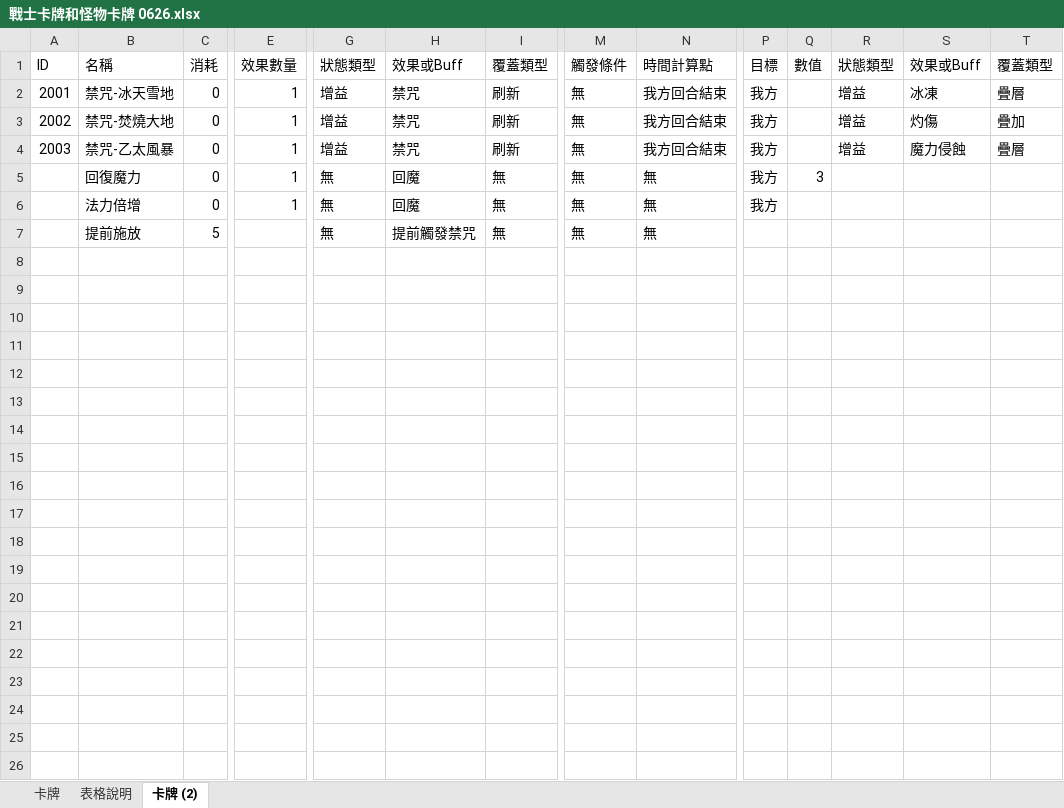
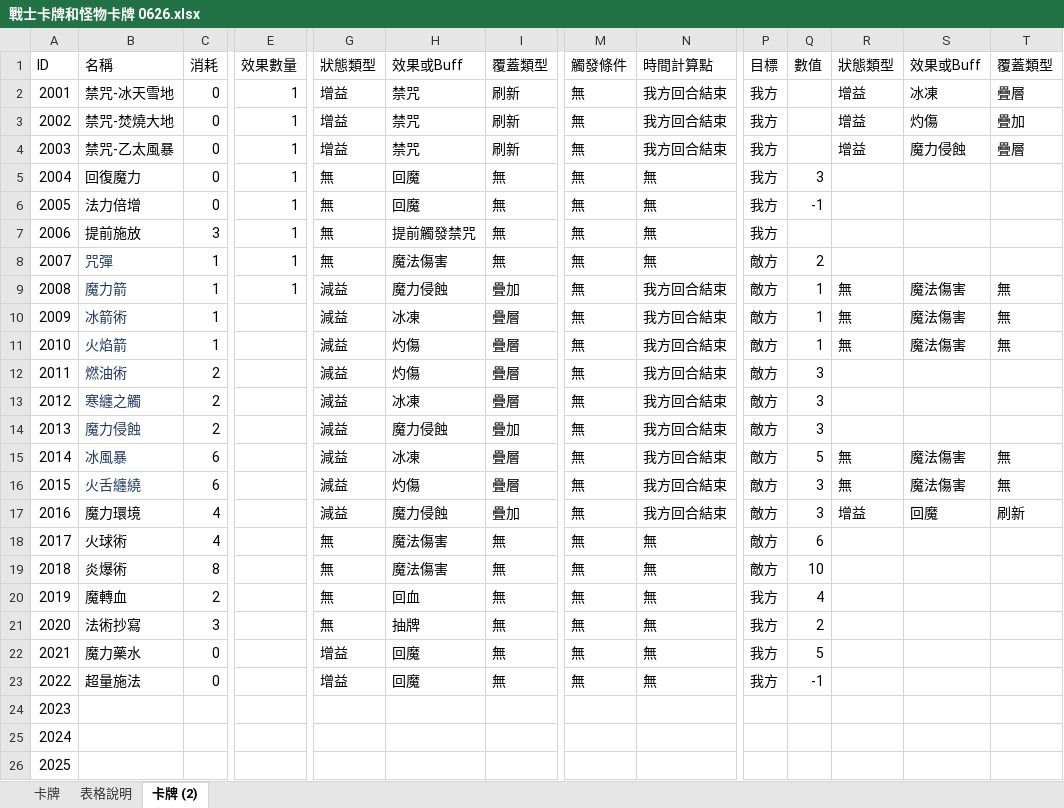
Before and after one commit to Game-Beacon/Coins-data, an Excel workbook: 企劃/戰士卡牌和怪物卡牌 0626.xlsx, sheet 卡牌 (2), drawn as a sheet; only a part is shown, gaps mark what is left out; values as stored, in another font and other column widths than the file's, no borders; rows hold the shown columns only; the diff names each change by its address in the sheet, - before the commit and + after, or states it on an @@ line.

```diff
--- a/企劃/戰士卡牌和怪物卡牌 0626.xlsx (sheet 卡牌 (2))
+++ b/企劃/戰士卡牌和怪物卡牌 0626.xlsx (sheet 卡牌 (2))
-A5: (empty)
+A5: 2004
-A6: (empty)
+A6: 2005
-Q6: (empty)
+Q6: -1
-A7: (empty)
+A7: 2006
-C7: 5
+C7: 3
-E7: (empty)
+E7: 1
-P7: (empty)
+P7: 我方
+row 8: 2007 | 咒彈 | 1 | 1 | 無 | 魔法傷害 | 無 | 無 | 無 | 敵方 | 2
+row 9: 2008 | 魔力箭 | 1 | 1 | 減益 | 魔力侵蝕 | 疊加 | 無 | 我方回合結束 | 敵方 | 1 | 無 | 魔法傷害 | 無
+row 10: 2009 | 冰箭術 | 1 |  | 減益 | 冰凍 | 疊層 | 無 | 我方回合結束 | 敵方 | 1 | 無 | 魔法傷害 | 無
+row 11: 2010 | 火焰箭 | 1 |  | 減益 | 灼傷 | 疊層 | 無 | 我方回合結束 | 敵方 | 1 | 無 | 魔法傷害 | 無
+row 12: 2011 | 燃油術 | 2 |  | 減益 | 灼傷 | 疊層 | 無 | 我方回合結束 | 敵方 | 3
+row 13: 2012 | 寒纏之觸 | 2 |  | 減益 | 冰凍 | 疊層 | 無 | 我方回合結束 | 敵方 | 3
+row 14: 2013 | 魔力侵蝕 | 2 |  | 減益 | 魔力侵蝕 | 疊加 | 無 | 我方回合結束 | 敵方 | 3
+row 15: 2014 | 冰風暴 | 6 |  | 減益 | 冰凍 | 疊層 | 無 | 我方回合結束 | 敵方 | 5 | 無 | 魔法傷害 | 無
+row 16: 2015 | 火舌纏繞 | 6 |  | 減益 | 灼傷 | 疊層 | 無 | 我方回合結束 | 敵方 | 3 | 無 | 魔法傷害 | 無
+row 17: 2016 | 魔力環境 | 4 |  | 減益 | 魔力侵蝕 | 疊加 | 無 | 我方回合結束 | 敵方 | 3 | 增益 | 回魔 | 刷新
+row 18: 2017 | 火球術 | 4 |  | 無 | 魔法傷害 | 無 | 無 | 無 | 敵方 | 6
+row 19: 2018 | 炎爆術 | 8 |  | 無 | 魔法傷害 | 無 | 無 | 無 | 敵方 | 10
+row 20: 2019 | 魔轉血 | 2 |  | 無 | 回血 | 無 | 無 | 無 | 我方 | 4
+row 21: 2020 | 法術抄寫 | 3 |  | 無 | 抽牌 | 無 | 無 | 無 | 我方 | 2
+row 22: 2021 | 魔力藥水 | 0 |  | 增益 | 回魔 | 無 | 無 | 無 | 我方 | 5
+row 23: 2022 | 超量施法 | 0 |  | 增益 | 回魔 | 無 | 無 | 無 | 我方 | -1
+row 24: 2023
+row 25: 2024
+row 26: 2025
```
Also changed, not shown: sheet 表格說明, 1 other file.
